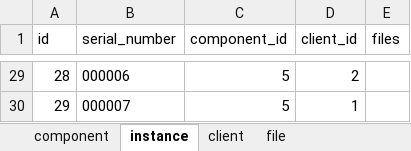
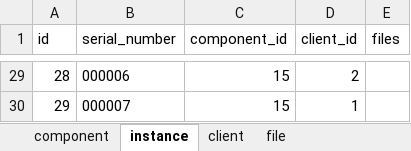
Before and after one commit to alekssadowski95/nanoPLM, an Excel workbook: nanoplm/static/sample.xlsx, sheet instance, drawn as a sheet; only a part is shown, gaps mark what is left out; values as stored, in another font and other column widths than the file's, no borders; the diff covers the shown part only; the diff names each change by its address in the sheet, - before the commit and + after, or states it on an @@ line.

```diff
--- a/nanoplm/static/sample.xlsx (sheet instance)
+++ b/nanoplm/static/sample.xlsx (sheet instance)
-C29:C30 (component_id): 5
+C29:C30 (component_id): 15
```
Also changed, not shown: 27 edited cells elsewhere in this sheet, sheet component, 2 other files.
